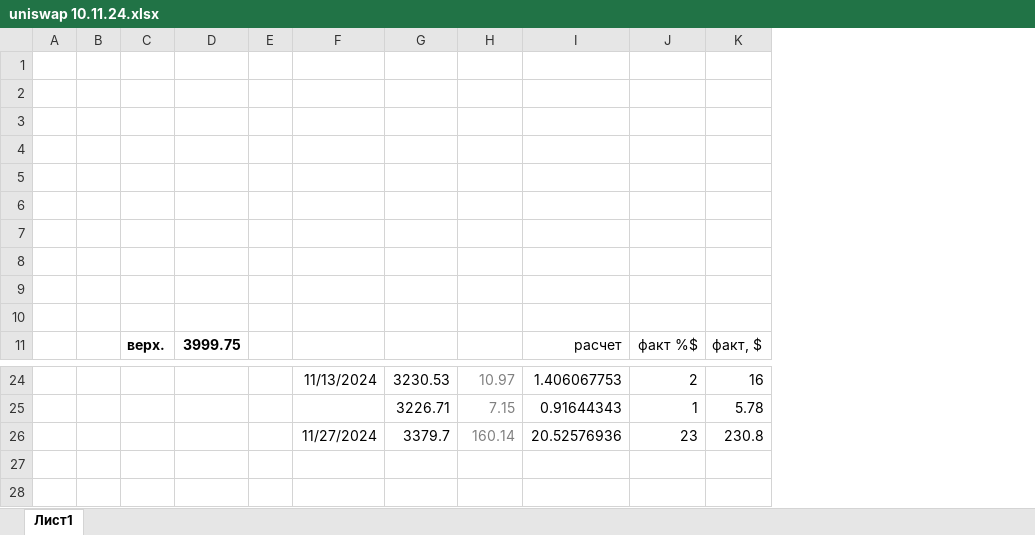
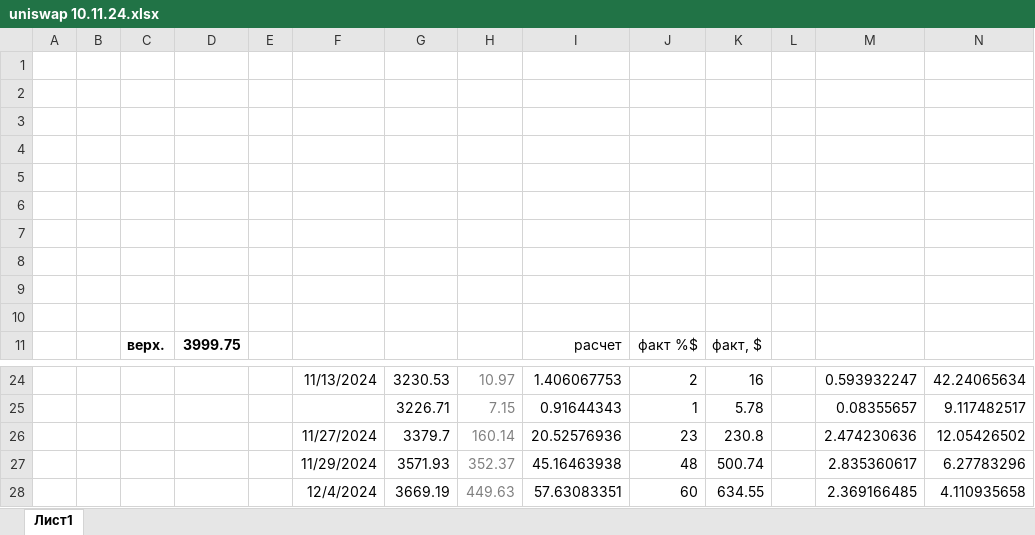
Before and after one commit to klot3n/krypto, an Excel workbook: uniswap 10.11.24.xlsx, sheet Лист1, drawn as a sheet; only a part is shown, gaps mark what is left out; values as stored, in another font and other column widths than the file's, no borders; charts and pictures not drawn; the diff names each change by its address in the sheet, - before the commit and + after, or states it on an @@ line.

Commit message:
Add files via upload

```diff
--- a/uniswap 10.11.24.xlsx (sheet Лист1)
+++ b/uniswap 10.11.24.xlsx (sheet Лист1)
+column L, empty
+column M, rows 24-26: 0.593932247 | 0.08355657 | 2.474230636
+column N, rows 24-26: 42.24065634 | 9.117482517 | 12.05426502
+row 27:  |  |  |  |  | 11/29/2024 | 3571.93 | 352.37 | 45.16463938 | 48 | 500.74 |  | 2.835360617 | 6.27783296
+row 28:  |  |  |  |  | 12/4/2024 | 3669.19 | 449.63 | 57.63083351 | 60 | 634.55 |  | 2.369166485 | 4.110935658
```
